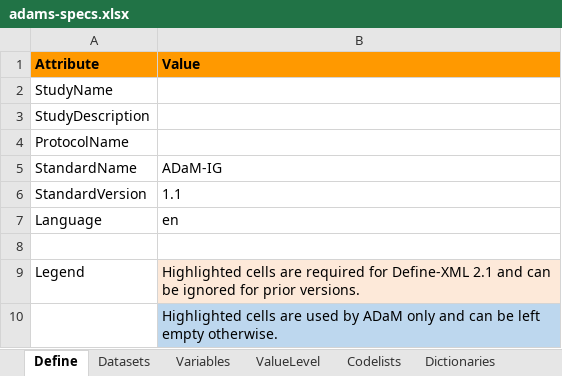
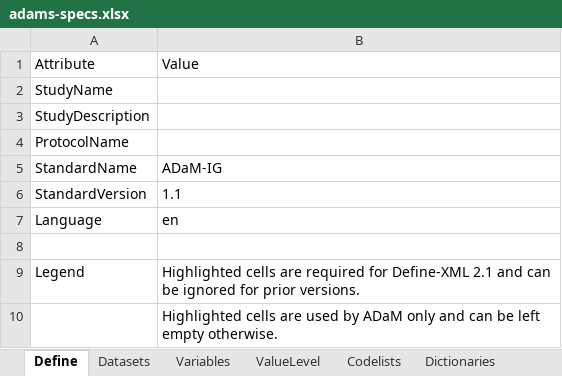
Before and after one commit to pharmaverse/pharmaverseadam, an Excel workbook: inst/extdata/adams-specs.xlsx, sheet Define, drawn as a sheet; values as stored, in another font and other column widths than the file's, no borders; the diff names each change by its address in the sheet, - before the commit and + after, or states it on an @@ line.

```diff
--- a/inst/extdata/adams-specs.xlsx (sheet Define)
+++ b/inst/extdata/adams-specs.xlsx (sheet Define)
@@ A1:B1 fill: #FF9900 → none, bold: on → off @@
-B9 fill: #FDE9D9
+B9 fill: none
-B10 fill: #BDD7EE
+B10 fill: none
```
Also changed, not shown: sheet Variables, sheet Datasets, sheet ValueLevel, sheet Analysis Results, sheet Codelists, sheet Methods, 4 more sheets.
